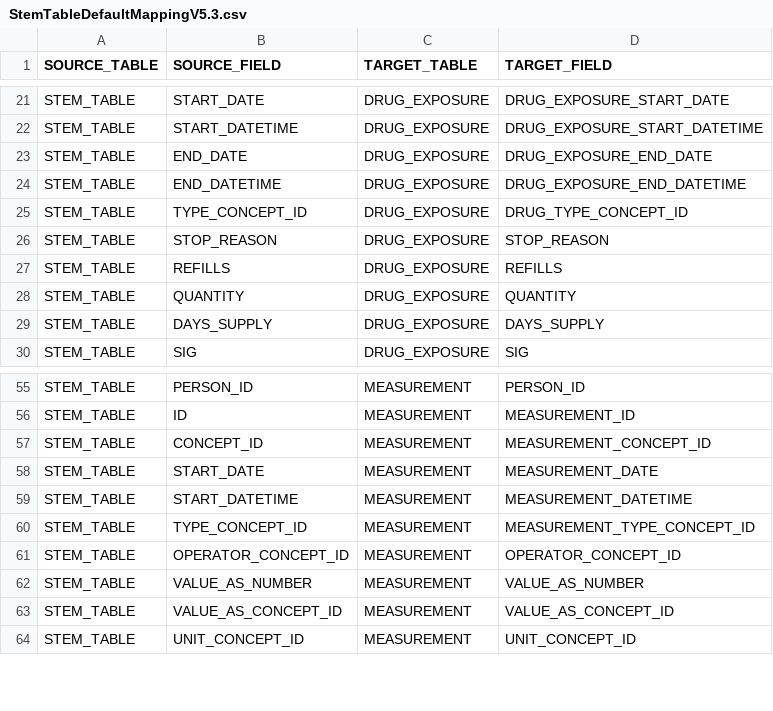
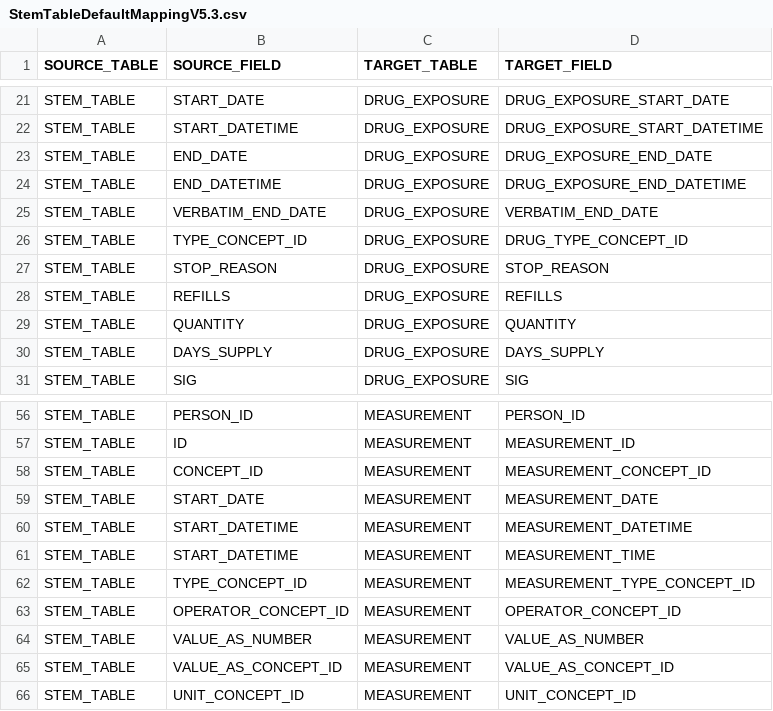
Before and after one commit to OHDSI/WhiteRabbit, a CSV file: rabbitinahat/src/main/resources/org/ohdsi/rabbitInAHat/dataModel/StemTableDefaultMappingV5.3.csv, drawn as a sheet; only a part is shown, gaps mark what is left out.

```diff
--- a/rabbitinahat/src/main/resources/org/ohdsi/rabbitInAHat/dataModel/StemTableDefaultMappingV5.3.csv
+++ b/rabbitinahat/src/main/resources/org/ohdsi/rabbitInAHat/dataModel/StemTableDefaultMappingV5.3.csv
@@ -24,2 +24,3 @@ STEM_TABLE,END_DATE,DRUG_EXPOSURE,DRUG_EXPOSURE_END_DATE
 STEM_TABLE,END_DATETIME,DRUG_EXPOSURE,DRUG_EXPOSURE_END_DATETIME
+STEM_TABLE,VERBATIM_END_DATE,DRUG_EXPOSURE,VERBATIM_END_DATE
 STEM_TABLE,TYPE_CONCEPT_ID,DRUG_EXPOSURE,DRUG_TYPE_CONCEPT_ID
@@ -59,2 +60,3 @@ STEM_TABLE,START_DATE,MEASUREMENT,MEASUREMENT_DATE
 STEM_TABLE,START_DATETIME,MEASUREMENT,MEASUREMENT_DATETIME
+STEM_TABLE,START_DATETIME,MEASUREMENT,MEASUREMENT_TIME
 STEM_TABLE,TYPE_CONCEPT_ID,MEASUREMENT,MEASUREMENT_TYPE_CONCEPT_ID
```
Also changed, not shown: rabbitinahat/src/main/resources/org/ohdsi/rabbitInAHat/dataModel/StemTableDefaultMappingV5.2.csv, rabbitinahat/src/main/resources/org/ohdsi/rabbitInAHat/dataModel/StemTableDefaultMappingV5.4.csv, 2 other files.
